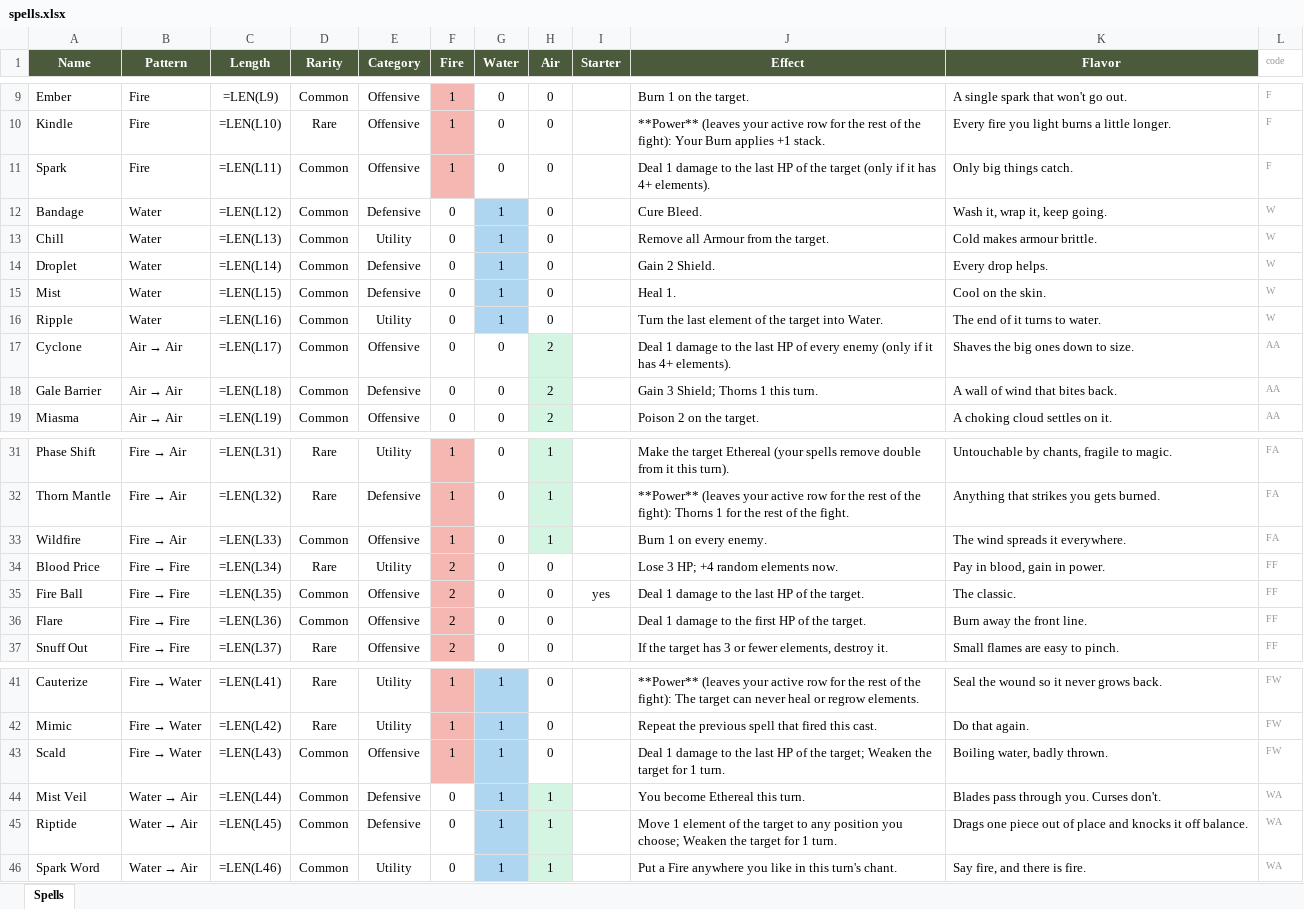
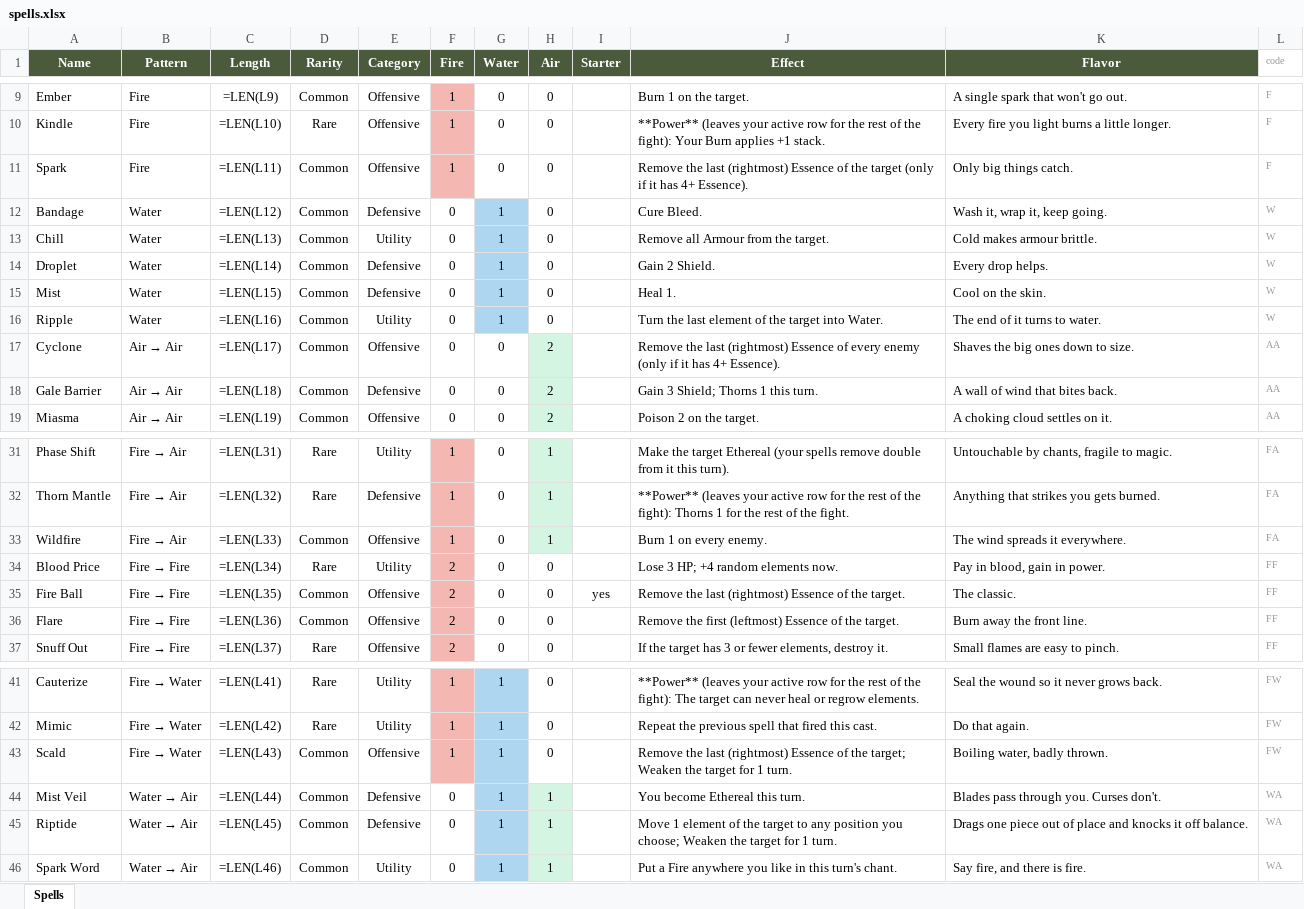
Before and after one commit to Vu-QuangMinh/The-last-tree, an Excel workbook: docs/spells.xlsx, sheet Spells, drawn as a sheet; only a part is shown, gaps mark what is left out; values as stored, in another font and other column widths than the file's, no borders; formulas without a stored value are shown as written; the diff covers the shown part only; the diff names each change by its address in the sheet, - before the commit and + after, or states it on an @@ line.

```diff
--- a/docs/spells.xlsx (sheet Spells)
+++ b/docs/spells.xlsx (sheet Spells)
-J11 (Effect): Deal 1 damage to the last HP of the target (only if it has 4+ elements).
+J11 (Effect): Remove the last (rightmost) Essence of the target (only if it has 4+ Essence).
-J17 (Effect): Deal 1 damage to the last HP of every enemy (only if it has 4+ elements).
+J17 (Effect): Remove the last (rightmost) Essence of every enemy (only if it has 4+ Essence).
-J35 (Effect): Deal 1 damage to the last HP of the…
+J35 (Effect): Remove the last (rightmost) Essence of the…
-J36 (Effect): Deal 1 damage to the first HP of the…
+J36 (Effect): Remove the first (leftmost) Essence of the…
-J43 (Effect): Deal 1 damage to the last HP of the…
+J43 (Effect): Remove the last (rightmost) Essence of the…
```
Also changed, not shown: 4 added rows, 1 removed row and 37 edited cells elsewhere in this sheet, 40 other files.
